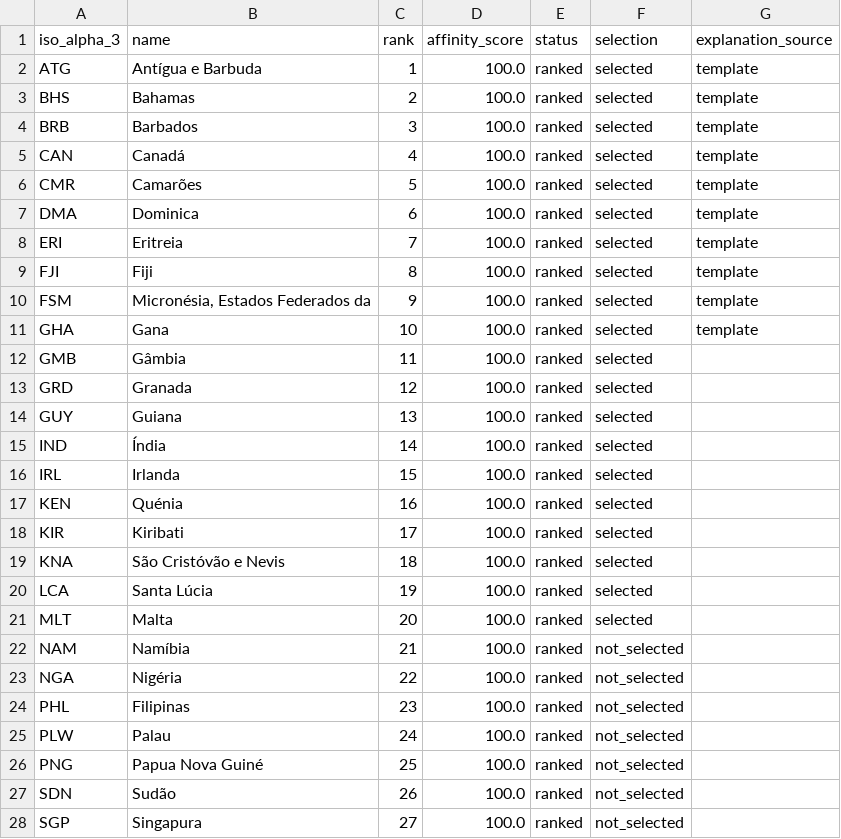
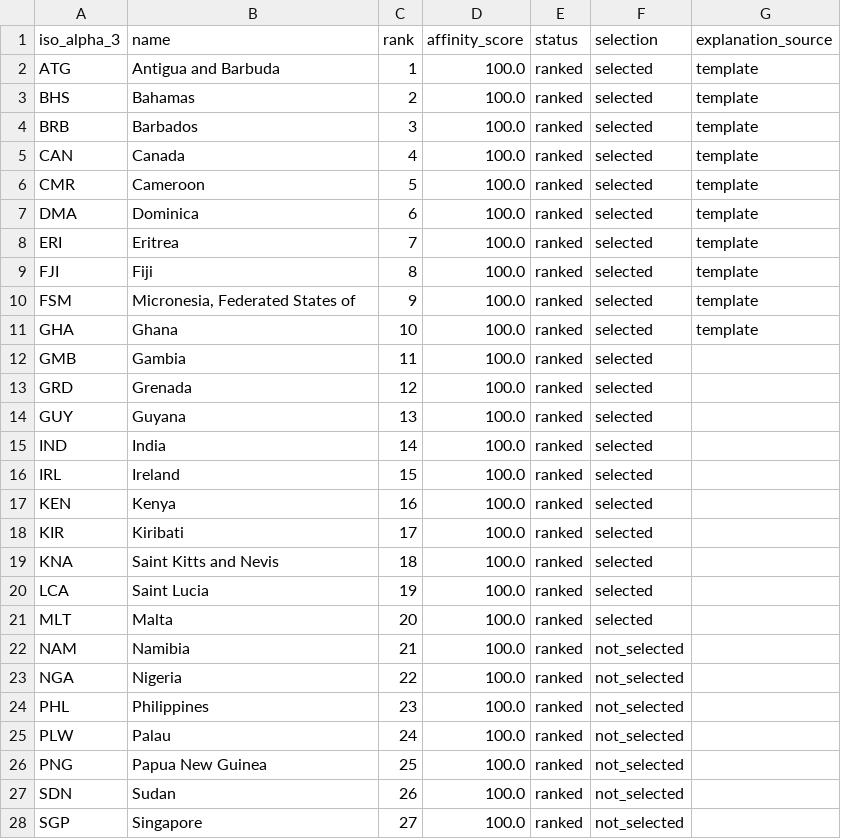
Before and after one commit to felpzw/jev-global-heatmap, a CSV file: docs/evaluations/showcase_ranking.csv, drawn as a sheet; only a part is shown; the diff covers the shown part only.

Commit message:
docs(portfolio): publish English documentation demos and evaluation

```diff
--- a/docs/evaluations/showcase_ranking.csv
+++ b/docs/evaluations/showcase_ranking.csv
@@ -1,28 +1,28 @@
 iso_alpha_3,name,rank,affinity_score,status,selection,explanation_source
-ATG,Antígua e Barbuda,1,100.0,ranked,selected,template
+ATG,Antigua and Barbuda,1,100.0,ranked,selected,template
 BHS,Bahamas,2,100.0,ranked,selected,template
 BRB,Barbados,3,100.0,ranked,selected,template
-CAN,Canadá,4,100.0,ranked,selected,template
-CMR,Camarões,5,100.0,ranked,selected,template
+CAN,Canada,4,100.0,ranked,selected,template
+CMR,Cameroon,5,100.0,ranked,selected,template
 DMA,Dominica,6,100.0,ranked,selected,template
-ERI,Eritreia,7,100.0,ranked,selected,template
+ERI,Eritrea,7,100.0,ranked,selected,template
 FJI,Fiji,8,100.0,ranked,selected,template
-FSM,"Micronésia, Estados Federados da",9,100.0,ranked,selected,template
-GHA,Gana,10,100.0,ranked,selected,template
-GMB,Gâmbia,11,100.0,ranked,selected,
-GRD,Granada,12,100.0,ranked,selected,
-GUY,Guiana,13,100.0,ranked,selected,
-IND,Índia,14,100.0,ranked,selected,
-IRL,Irlanda,15,100.0,ranked,selected,
-KEN,Quénia,16,100.0,ranked,selected,
+FSM,"Micronesia, Federated States of",9,100.0,ranked,selected,template
+GHA,Ghana,10,100.0,ranked,selected,template
+GMB,Gambia,11,100.0,ranked,selected,
+GRD,Grenada,12,100.0,ranked,selected,
+GUY,Guyana,13,100.0,ranked,selected,
+IND,India,14,100.0,ranked,selected,
+IRL,Ireland,15,100.0,ranked,selected,
+KEN,Kenya,16,100.0,ranked,selected,
 KIR,Kiribati,17,100.0,ranked,selected,
-KNA,São Cristóvão e Nevis,18,100.0,ranked,selected,
-LCA,Santa Lúcia,19,100.0,ranked,selected,
+KNA,Saint Kitts and Nevis,18,100.0,ranked,selected,
+LCA,Saint Lucia,19,100.0,ranked,selected,
 MLT,Malta,20,100.0,ranked,selected,
-NAM,Namíbia,21,100.0,ranked,not_selected,
-NGA,Nigéria,22,100.0,ranked,not_selected,
-PHL,Filipinas,23,100.0,ranked,not_selected,
+NAM,Namibia,21,100.0,ranked,not_selected,
+NGA,Nigeria,22,100.0,ranked,not_selected,
+PHL,Philippines,23,100.0,ranked,not_selected,
 PLW,Palau,24,100.0,ranked,not_selected,
-PNG,Papua Nova Guiné,25,100.0,ranked,not_selected,
-SDN,Sudão,26,100.0,ranked,not_selected,
-SGP,Singapura,27,100.0,ranked,not_selected,
+PNG,Papua New Guinea,25,100.0,ranked,not_selected,
+SDN,Sudan,26,100.0,ranked,not_selected,
+SGP,Singapore,27,100.0,ranked,not_selected,
```
Also changed, not shown: 128 edited cells elsewhere in this file, 21 other files.
